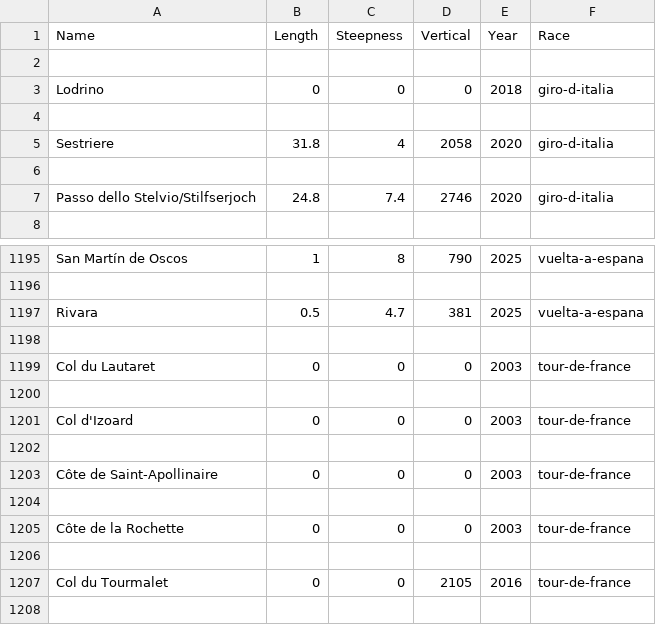
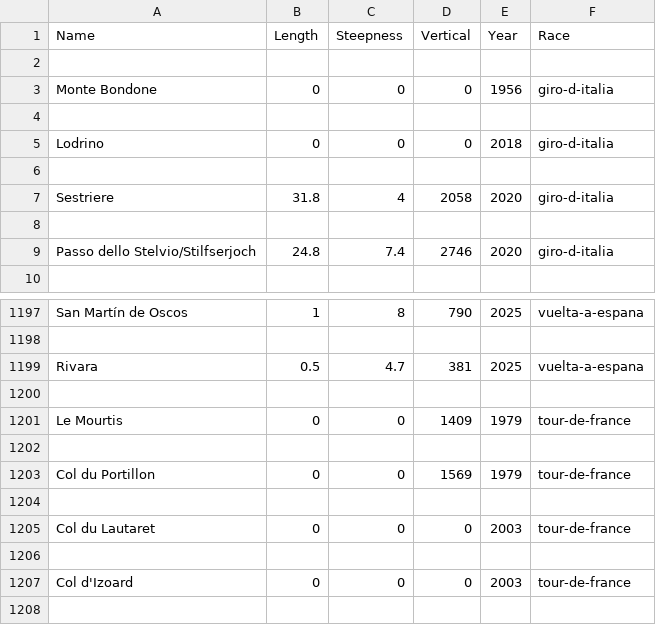
Before and after one commit to ziga-vaupotic/uvp-projektna, a CSV file: data/csv/climbs.csv, drawn as a sheet; only a part is shown, gaps mark what is left out; the shorter side is filled out with more unchanged rows; the diff names each change by its address in the sheet, - before the commit and + after, or states it on an @@ line.

```diff
--- a/data/csv/climbs.csv
+++ b/data/csv/climbs.csv
+row 3: Monte Bondone | 0 | 0 | 0 | 1956 | giro-d-italia
+row 4: (empty)
+row 1200: (empty)
+row 1201: Le Mourtis | 0 | 0 | 1409 | 1979 | tour-de-france
+row 1202: (empty)
+row 1203: Col du Portillon | 0 | 0 | 1569 | 1979 | tour-de-france
```
Also changed, not shown: 4 other files.
